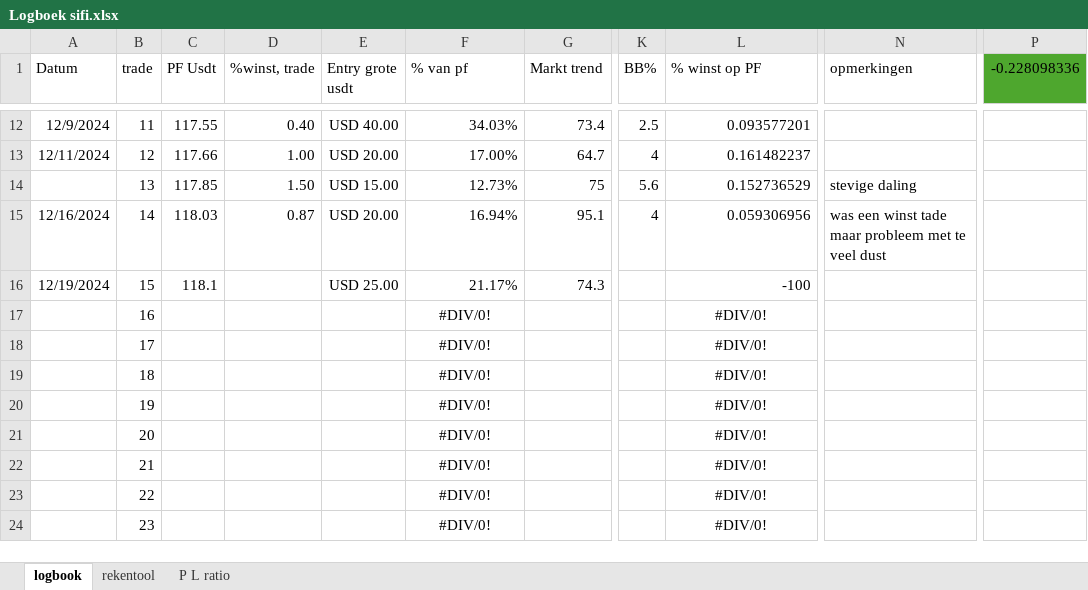
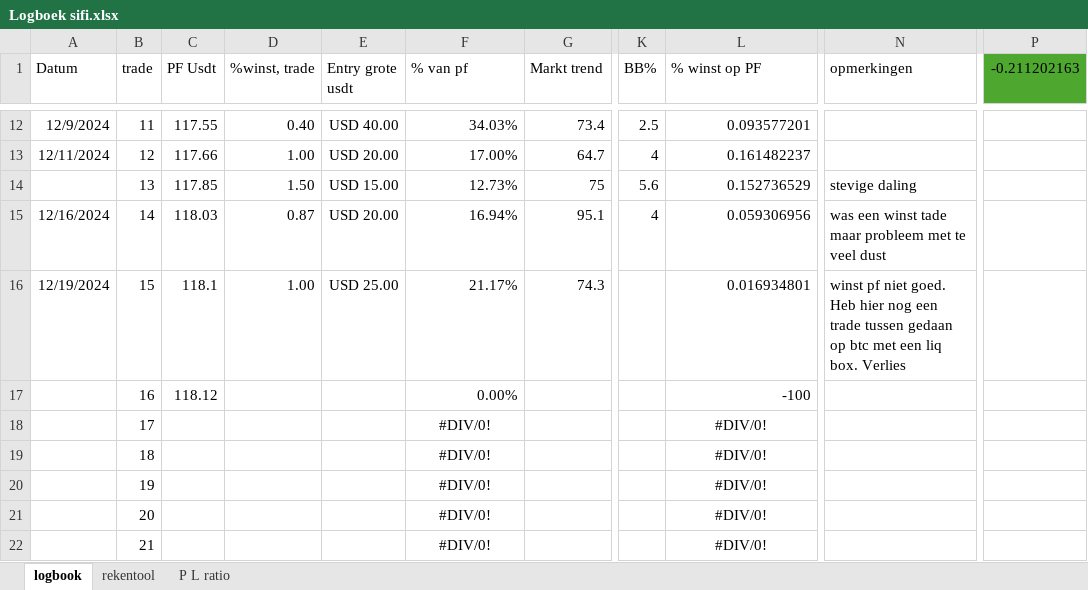
Before and after one commit to Harm-prive/Soft_Lure_Plan, an Excel workbook: Logboek sifi.xlsx, sheet logbook, drawn as a sheet; only a part is shown, gaps mark what is left out; the shorter side is filled out with more unchanged rows; values as stored, in another font and other column widths than the file's, no borders; conditional formats and table styles not drawn; the diff names each change by its address in the sheet, - before the commit and + after, or states it on an @@ line.

Commit message:
Update Logboek sifi.xlsx

```diff
--- a/Logboek sifi.xlsx (sheet logbook)
+++ b/Logboek sifi.xlsx (sheet logbook)
-P1: -0.228098336
+P1: -0.211202163
-D16 (%winst, trade): (empty)
+D16 (%winst, trade): 1.00
-L16 (% winst op PF): -100
+L16 (% winst op PF): 0.016934801
-N16 (opmerkingen): (empty)
+N16 (opmerkingen): winst pf niet goed. Heb hier nog een trade tussen gedaan op btc met een liq box. Verlies
-C17 (PF Usdt): (empty)
+C17 (PF Usdt): 118.12
-F17 (% van pf): #DIV/0!
+F17 (% van pf): 0.00%
-F17 alignment: center
+F17 alignment: right
-L17 (% winst op PF): #DIV/0!
+L17 (% winst op PF): -100
-L17 alignment: center
+L17 alignment: right
```
Also changed, not shown: sheet rekentool, sheet P L ratio.
